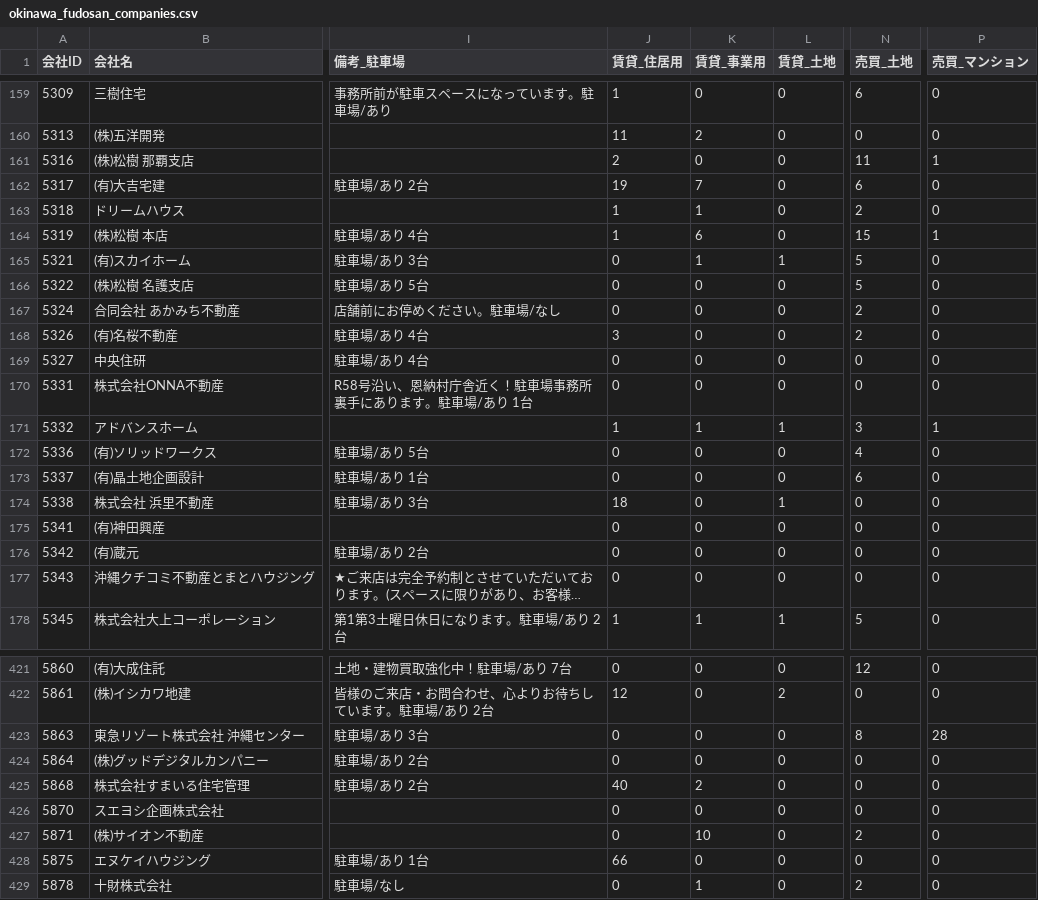
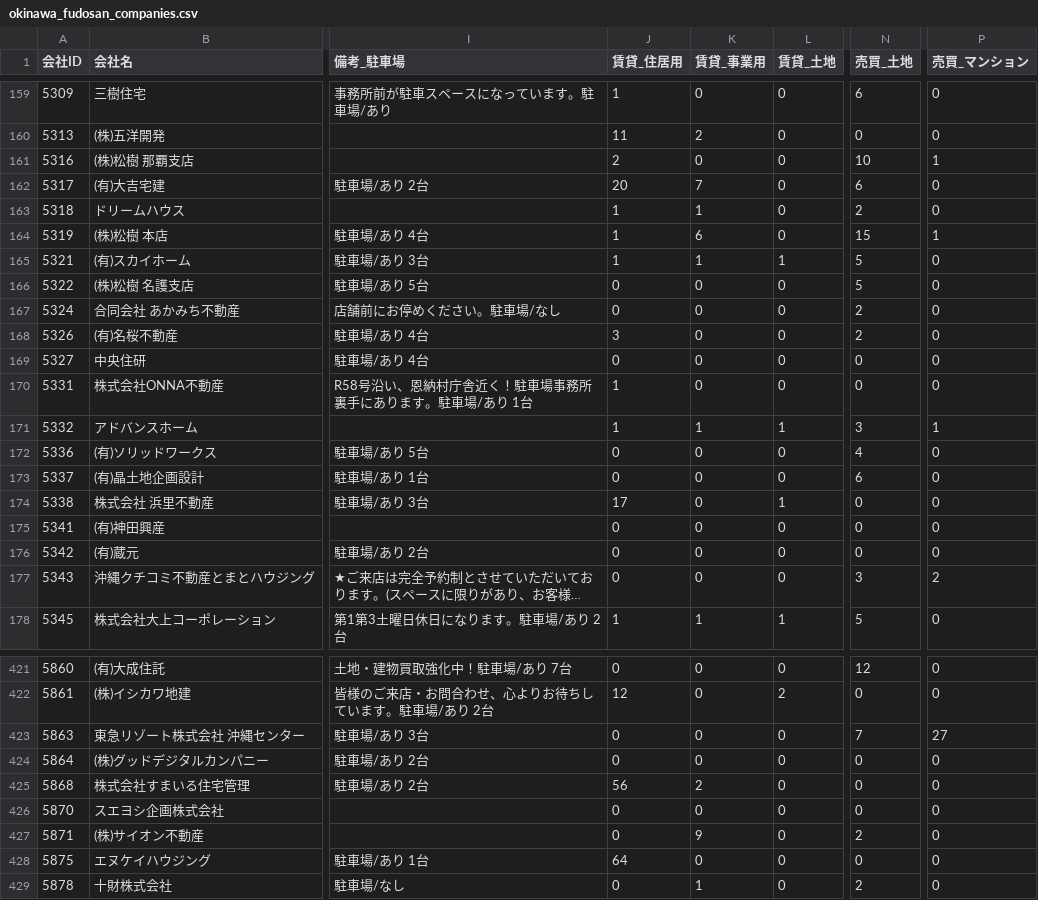
Before and after one commit to tak-yamamoto-alt/okinawa-fudosan-scraper, a CSV file: okinawa_fudosan_companies.csv, drawn as a sheet; only a part is shown, gaps mark what is left out; long unchanged cells end in …; the diff covers the shown part only; the diff names each change by its address in the sheet, - before the commit and + after, or states it on an @@ line.

```diff
--- a/okinawa_fudosan_companies.csv
+++ b/okinawa_fudosan_companies.csv
-N161 (売買_土地): 11
+N161 (売買_土地): 10
-J162 (賃貸_住居用): 19
+J162 (賃貸_住居用): 20
-J165 (賃貸_住居用): 0
+J165 (賃貸_住居用): 1
-J170 (賃貸_住居用): 0
+J170 (賃貸_住居用): 1
-J174 (賃貸_住居用): 18
+J174 (賃貸_住居用): 17
-N177 (売買_土地): 0
+N177 (売買_土地): 3
-P177 (売買_マンション): 0
+P177 (売買_マンション): 2
-N423 (売買_土地): 8
+N423 (売買_土地): 7
-P423 (売買_マンション): 28
+P423 (売買_マンション): 27
-J425 (賃貸_住居用): 40
+J425 (賃貸_住居用): 56
-K427 (賃貸_事業用): 10
+K427 (賃貸_事業用): 9
-J428 (賃貸_住居用): 66
+J428 (賃貸_住居用): 64
```
Also changed, not shown: 174 edited cells elsewhere in this file.
